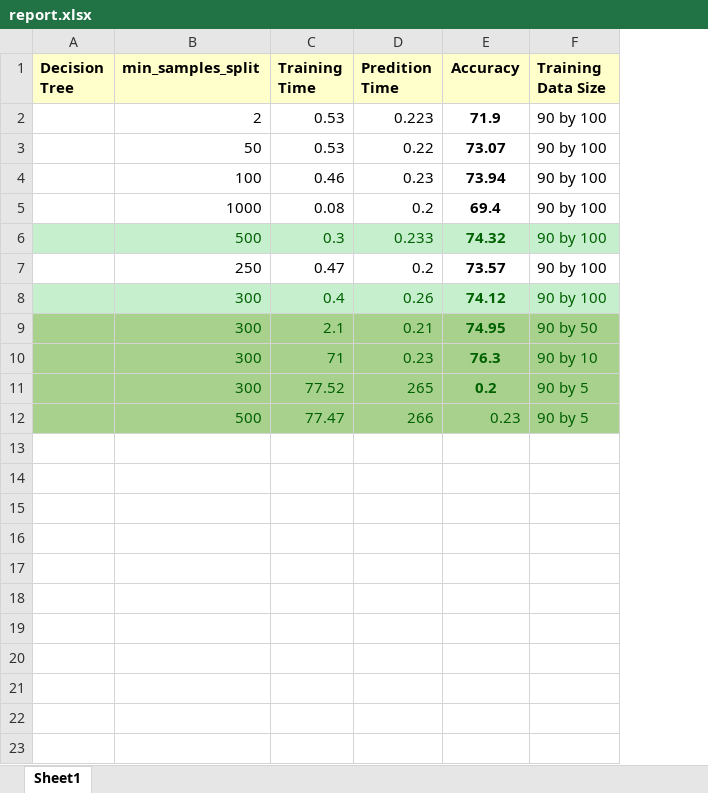
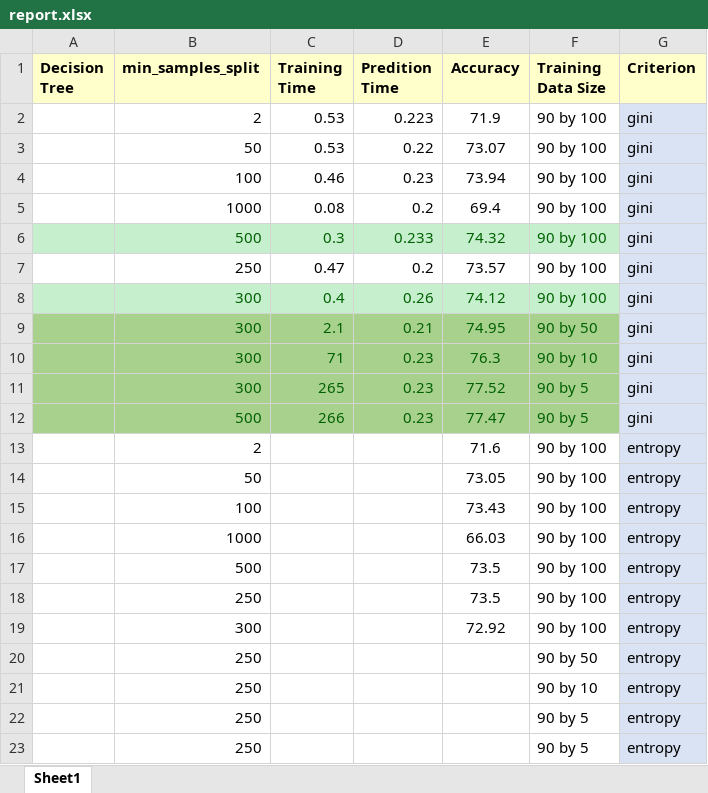
Before and after one commit to mebjas/ml-experiments, an Excel workbook: classifiers/github_labels/decision_tree/report.xlsx, sheet Sheet1, drawn as a sheet; values as stored, in another font and other column widths than the file's, no borders; removed rows and columns are numbered as before the commit, all else as after; the diff names each change by its address in the sheet, - before the commit and + after, or states it on an @@ line.

Commit message:
Tested decision tree with different criterion, updated result

```diff
--- a/classifiers/github_labels/decision_tree/report.xlsx (sheet Sheet1)
+++ b/classifiers/github_labels/decision_tree/report.xlsx (sheet Sheet1)
+column G (Criterion), rows 2-10: all gini
-E2:E10 bold: on
+E2:E10 bold: off
-row 11:  | 300 | 77.52 | 265 | 0.2 | 90 by 5
-row 12:  | 500 | 77.47 | 266 | 0.23 | 90 by 5
+row 11:  | 300 | 265 | 0.23 | 77.52 | 90 by 5 | gini
+row 12:  | 500 | 266 | 0.23 | 77.47 | 90 by 5 | gini
+row 13:  | 2 |  |  | 71.6 | 90 by 100 | entropy
+row 14:  | 50 |  |  | 73.05 | 90 by 100 | entropy
+row 15:  | 100 |  |  | 73.43 | 90 by 100 | entropy
+row 16:  | 1000 |  |  | 66.03 | 90 by 100 | entropy
+row 17:  | 500 |  |  | 73.5 | 90 by 100 | entropy
+row 18:  | 250 |  |  | 73.5 | 90 by 100 | entropy
+row 19:  | 300 |  |  | 72.92 | 90 by 100 | entropy
+row 20:  | 250 |  |  |  | 90 by 50 | entropy
+row 21:  | 250 |  |  |  | 90 by 10 | entropy
+row 22:  | 250 |  |  |  | 90 by 5 | entropy
+row 23:  | 250 |  |  |  | 90 by 5 | entropy
```
Also changed, not shown: 3 other files.
